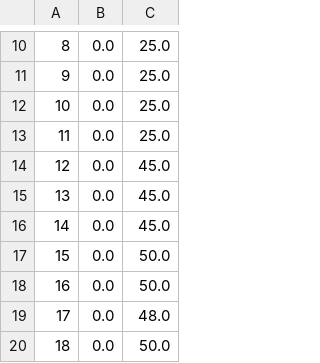
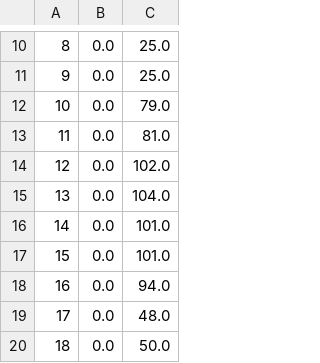
Before and after one commit to Nalolkol/project_PV_BESS, a CSV file: bess_pv_mmo/output/bids_afrr_up_2026-05-01_oracle.csv, drawn as a sheet; only a part is shown, gaps mark what is left out.

```diff
--- a/bess_pv_mmo/output/bids_afrr_up_2026-05-01_oracle.csv
+++ b/bess_pv_mmo/output/bids_afrr_up_2026-05-01_oracle.csv
@@ -11,9 +11,9 @@
 9,0.0,25.0
-10,0.0,25.0
-11,0.0,25.0
-12,0.0,45.0
-13,0.0,45.0
-14,0.0,45.0
-15,0.0,50.0
-16,0.0,50.0
+10,0.0,79.0
+11,0.0,81.0
+12,0.0,102.0
+13,0.0,104.0
+14,0.0,101.0
+15,0.0,101.0
+16,0.0,94.0
 17,0.0,48.0
```
Also changed, not shown: bess_pv_mmo/output/bids_afrr_down_2026-05-01.csv, bess_pv_mmo/output/bids_afrr_down_2026-05-01_oracle.csv, 6 other files.
